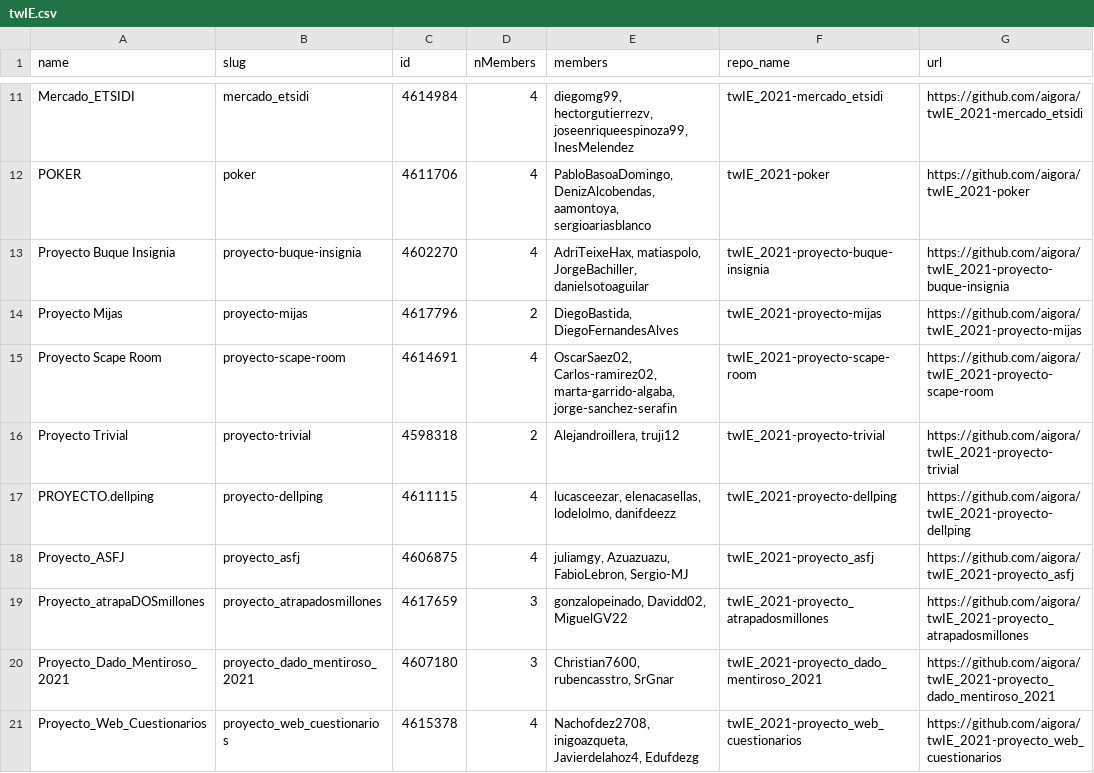
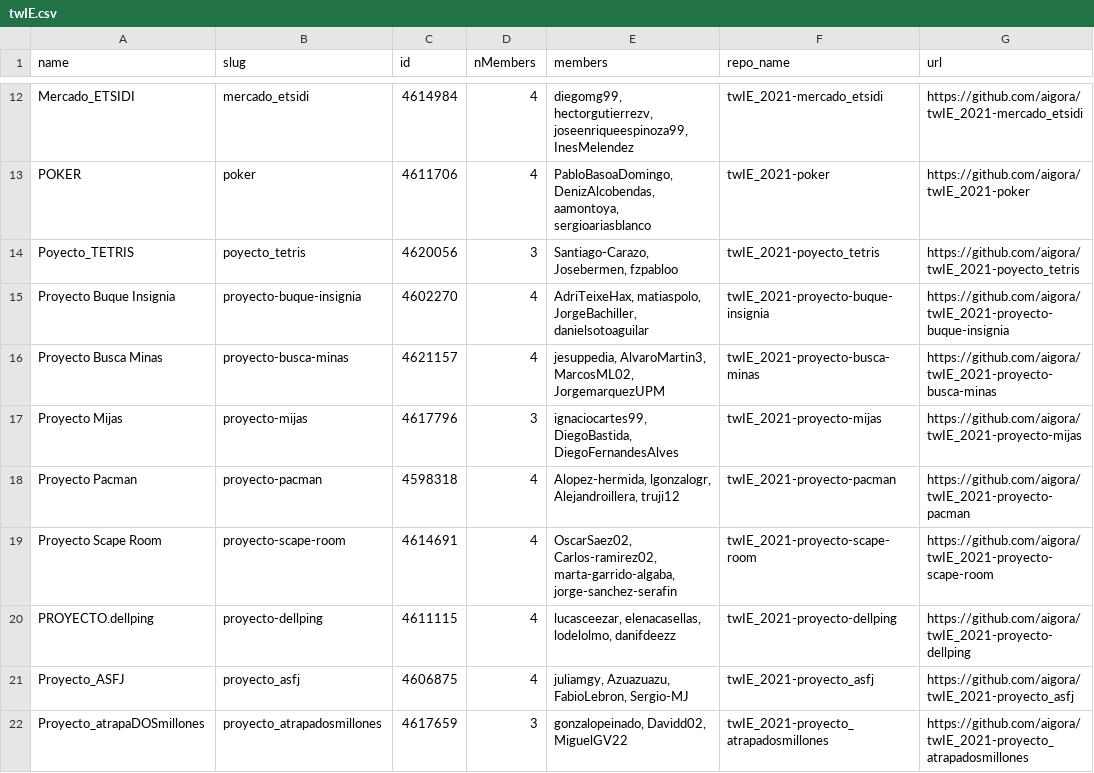
Before and after one commit to aigora/api, a CSV file: csv/twIE.csv, drawn as a sheet; only a part is shown, gaps mark what is left out; the shorter side is filled out with more unchanged rows; the diff covers the shown part only.

```diff
--- a/csv/twIE.csv
+++ b/csv/twIE.csv
@@ -12,6 +13,8 @@
 "POKER";"poker";4611706;4;"PabloBasoaDomingo, DenizAlcobendas, aamontoya, sergioariasblanco";"twIE_2021-poker";"https://github.com/aigora/twIE_2021-poker"
+"Poyecto_TETRIS";"poyecto_tetris";4620056;3;"Santiago-Carazo, Josebermen, fzpabloo";"twIE_2021-poyecto_tetris";"https://github.com/aigora/twIE_2021-poyecto_tetris"
 "Proyecto Buque Insignia";"proyecto-buque-insignia";4602270;4;"AdriTeixeHax, matiaspolo, JorgeBachiller, danielsotoaguilar";"twIE_2021-proyecto-buque-insignia";"https://github.com/aigora/twIE_2021-proyecto-buque-insignia"
-"Proyecto Mijas";"proyecto-mijas";4617796;2;"DiegoBastida, DiegoFernandesAlves";"twIE_2021-proyecto-mijas";"https://github.com/aigora/twIE_2021-proyecto-mijas"
+"Proyecto Busca Minas";"proyecto-busca-minas";4621157;4;"jesuppedia, AlvaroMartin3, MarcosML02, JorgemarquezUPM";"twIE_2021-proyecto-busca-minas";"https://github.com/aigora/twIE_2021-proyecto-busca-minas"
+"Proyecto Mijas";"proyecto-mijas";4617796;3;"ignaciocartes99, DiegoBastida, DiegoFernandesAlves";"twIE_2021-proyecto-mijas";"https://github.com/aigora/twIE_2021-proyecto-mijas"
+"Proyecto Pacman";"proyecto-pacman";4598318;4;"Alopez-hermida, lgonzalogr, Alejandroillera, truji12";"twIE_2021-proyecto-pacman";"https://github.com/aigora/twIE_2021-proyecto-pacman"
 "Proyecto Scape Room";"proyecto-scape-room";4614691;4;"OscarSaez02, Carlos-ramirez02, marta-garrido-algaba, jorge-sanchez-serafin";"twIE_2021-proyecto-scape-room";"https://github.com/aigora/twIE_2021-proyecto-scape-room"
-"Proyecto Trivial";"proyecto-trivial";4598318;2;"Alejandroillera, truji12";"twIE_2021-proyecto-trivial";"https://github.com/aigora/twIE_2021-proyecto-trivial"
 "PROYECTO.dellping";"proyecto-dellping";4611115;4;"lucasceezar, elenacasellas, lodelolmo, danifdeezz";"twIE_2021-proyecto-dellping";"https://github.com/aigora/twIE_2021-proyecto-dellping"
```
Also changed, not shown: 4 added rows and 1 removed row elsewhere in this file, csv/teams.csv, csv/twIA.csv, 3 other files.
